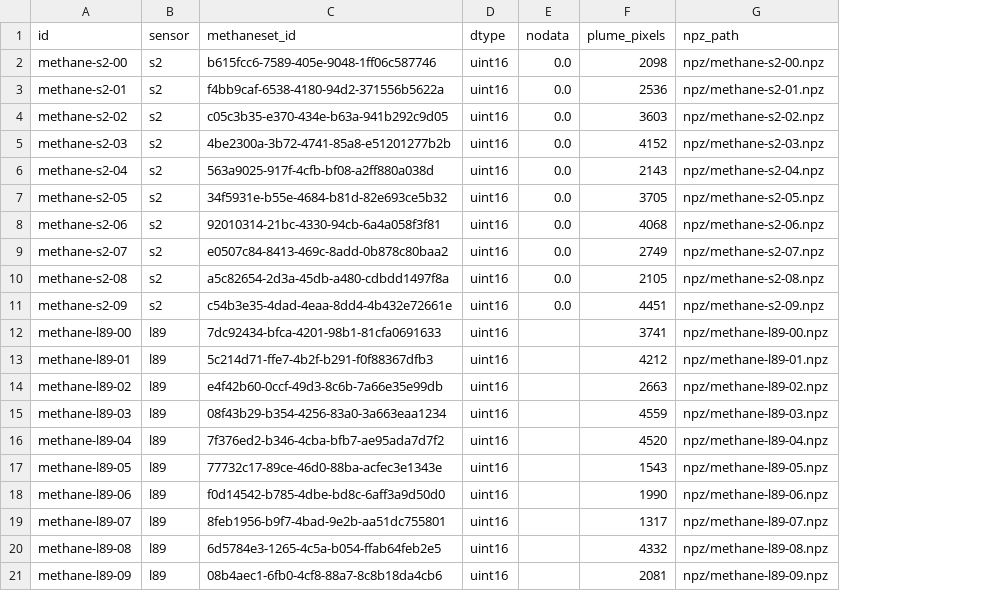
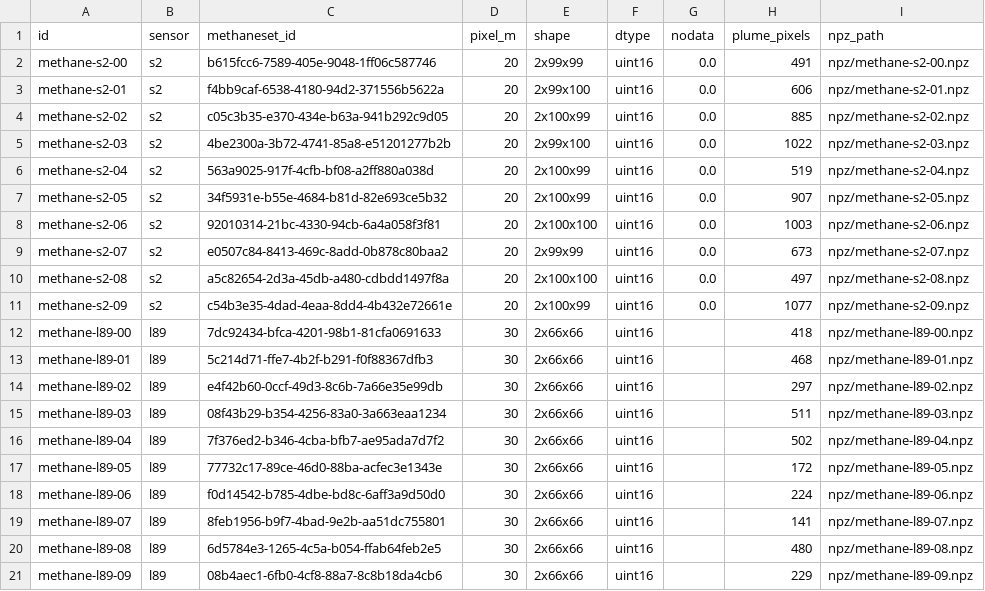
Before and after one commit to earth-compress/benchmark, a CSV file: usecases/methane/manifest.csv, drawn as a sheet; addresses are those after the commit; the diff names each change by its address in the sheet, - before the commit and + after, or states it on an @@ line.

```diff
--- a/usecases/methane/manifest.csv
+++ b/usecases/methane/manifest.csv
+column D (pixel_m), rows 2-21: 20 | 20 | 20 | 20 | 20 | 20 | 20 | 20 | 20 | 20 | 30 | 30 | 30 | 30 | 30 | 30 | 30 | 30 | 30 | 30
+column E (shape), rows 2-21: 2x99x99 | 2x99x100 | 2x100x99 | 2x99x100 | 2x100x99 | 2x100x99 | 2x100x100 | 2x99x99 | 2x100x100 | 2x100x99 | 2x66x66 | 2x66x66 | 2x66x66 | 2x66x66 | 2x66x66 | 2x66x66 | 2x66x66 | 2x66x66 | 2x66x66 | 2x66x66
-H2 (plume_pixels): 2098
+H2 (plume_pixels): 491
-H3 (plume_pixels): 2536
+H3 (plume_pixels): 606
-H4 (plume_pixels): 3603
+H4 (plume_pixels): 885
-H5 (plume_pixels): 4152
+H5 (plume_pixels): 1022
-H6 (plume_pixels): 2143
+H6 (plume_pixels): 519
-H7 (plume_pixels): 3705
+H7 (plume_pixels): 907
-H8 (plume_pixels): 4068
+H8 (plume_pixels): 1003
-H9 (plume_pixels): 2749
+H9 (plume_pixels): 673
-H10 (plume_pixels): 2105
+H10 (plume_pixels): 497
-H11 (plume_pixels): 4451
+H11 (plume_pixels): 1077
-H12 (plume_pixels): 3741
+H12 (plume_pixels): 418
-H13 (plume_pixels): 4212
+H13 (plume_pixels): 468
-H14 (plume_pixels): 2663
+H14 (plume_pixels): 297
-H15 (plume_pixels): 4559
+H15 (plume_pixels): 511
-H16 (plume_pixels): 4520
+H16 (plume_pixels): 502
-H17 (plume_pixels): 1543
+H17 (plume_pixels): 172
-H18 (plume_pixels): 1990
+H18 (plume_pixels): 224
-H19 (plume_pixels): 1317
+H19 (plume_pixels): 141
-H20 (plume_pixels): 4332
+H20 (plume_pixels): 480
-H21 (plume_pixels): 2081
+H21 (plume_pixels): 229
```
Also changed, not shown: usecases/methane/results.csv, 5 other files.
